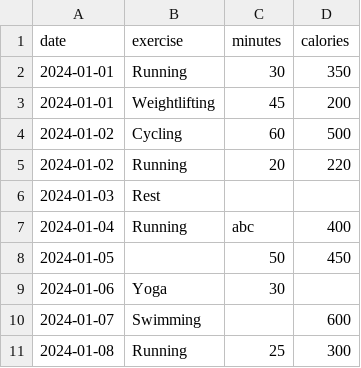
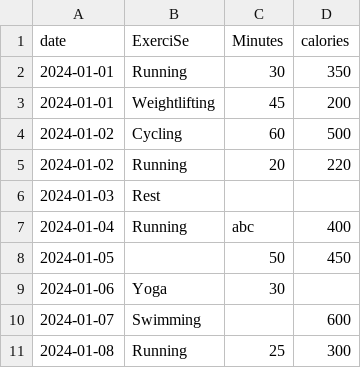
Before and after one commit to drewbasalyga/dataEngineeringPortfolio, a CSV file: fitness-analytics/data/workouts.csv, drawn as a sheet.

Commit message:
modify headers to be messy

```diff
--- a/fitness-analytics/data/workouts.csv
+++ b/fitness-analytics/data/workouts.csv
@@ -1,2 +1,2 @@
-date,exercise,minutes,calories
+date ,ExerciSe,Minutes, calories
 2024-01-01,Running,30,350
```
